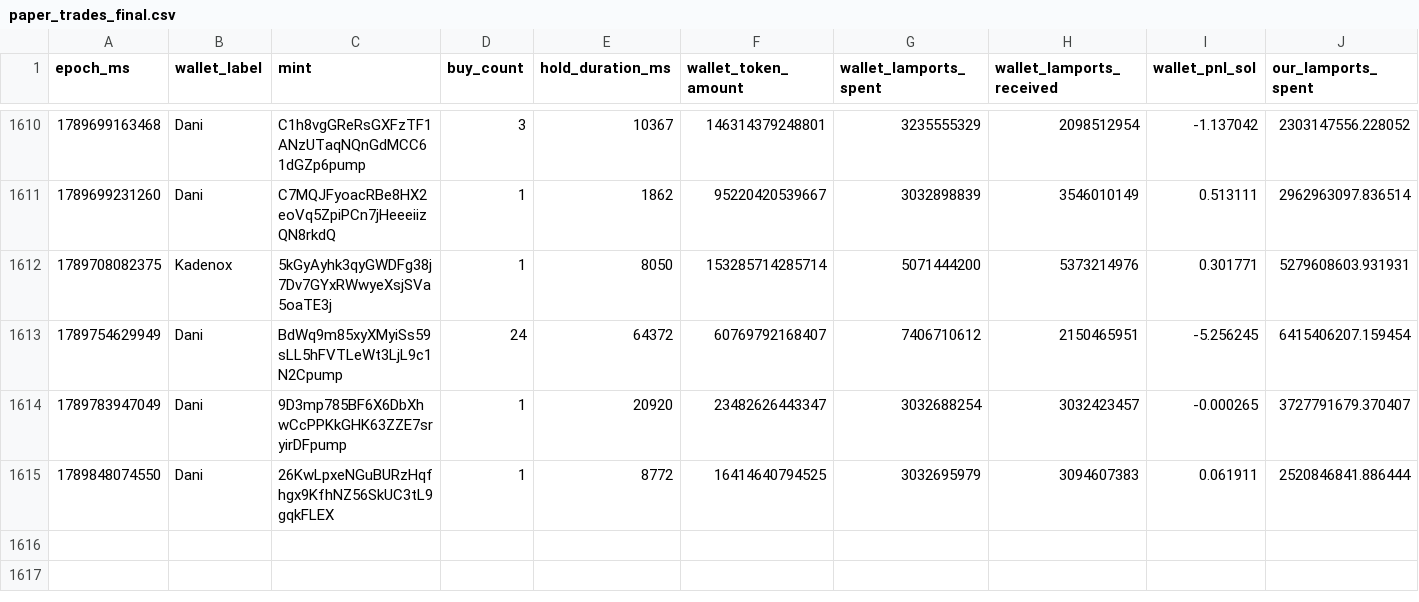
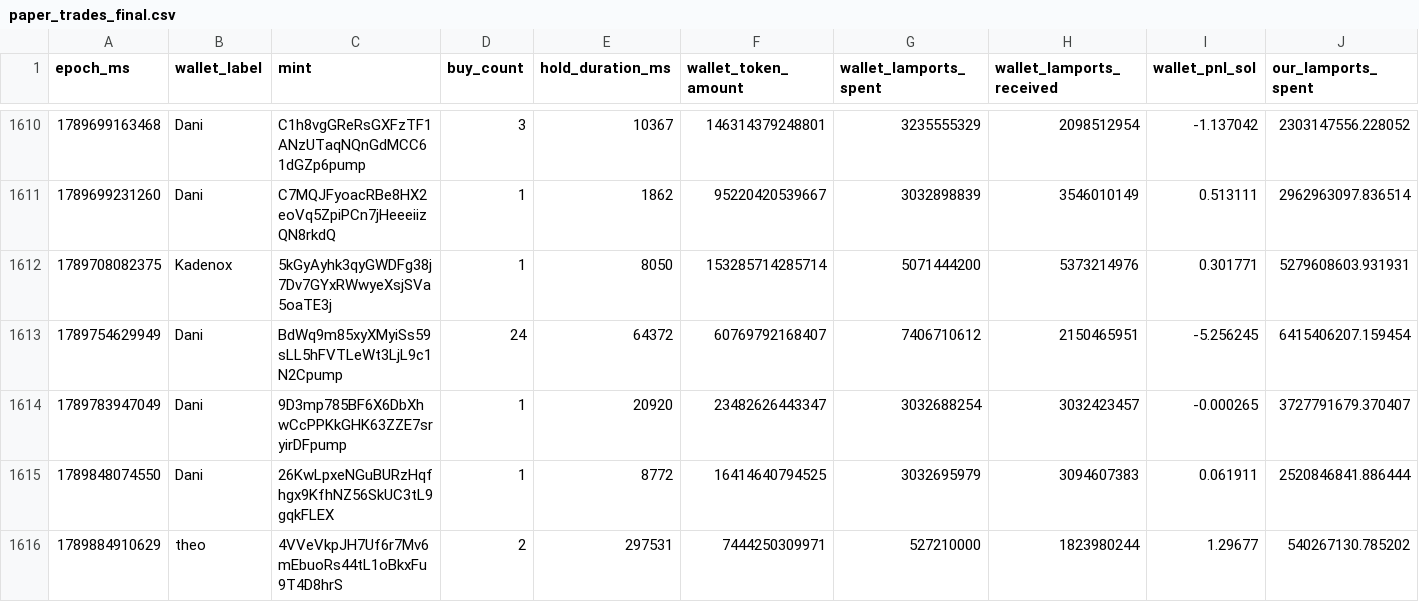
Before and after one commit to dturnover/solana-copy-trader, a CSV file: reports/paper_trades_final.csv, drawn as a sheet; only a part is shown, gaps mark what is left out; rows hold the shown columns only; the diff names each change by its address in the sheet, - before the commit and + after, or states it on an @@ line.

```diff
--- a/reports/paper_trades_final.csv
+++ b/reports/paper_trades_final.csv
+row 1616: 1789884910629 | theo | 4VVeVkpJH7Uf6r7Mv6mEbuoRs44tL1oBkxFu9T4D8hrS | 2 | 297531 | 7444250309971 | 527210000 | 1823980244 | 1.29677 | 540267130.785202
```
